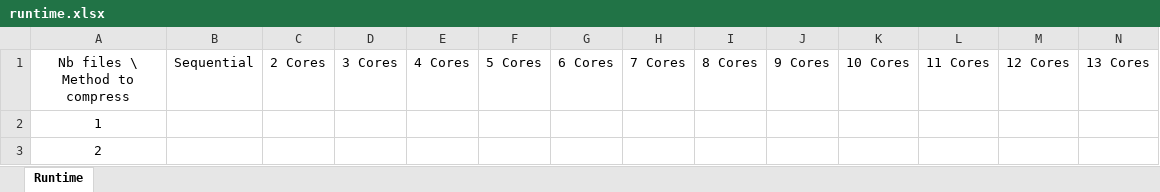
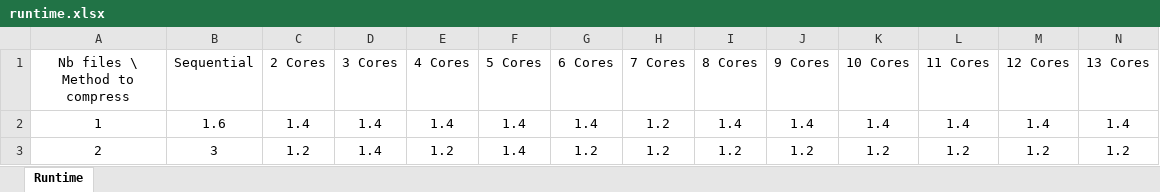
Before and after one commit to Murf-y/CSC477_Parallel, an Excel workbook: assignments/ass1/logs/runtime.xlsx, sheet Runtime, drawn as a sheet; only a part is shown; values as stored, in another font and other column widths than the file's, no borders; table styles not drawn; the diff covers the shown part only; the diff names each change by its address in the sheet, - before the commit and + after, or states it on an @@ line.

```diff
--- a/assignments/ass1/logs/runtime.xlsx (sheet Runtime)
+++ b/assignments/ass1/logs/runtime.xlsx (sheet Runtime)
-B2 (Sequential): (empty)
+B2 (Sequential): 1.6
-C2 (2 Cores): (empty)
+C2 (2 Cores): 1.4
-D2:D3 (3 Cores): (empty)
+D2:D3 (3 Cores): 1.4
-E2 (4 Cores): (empty)
+E2 (4 Cores): 1.4
-F2:F3 (5 Cores): (empty)
+F2:F3 (5 Cores): 1.4
-G2 (6 Cores): (empty)
+G2 (6 Cores): 1.4
-H2:H3 (7 Cores): (empty)
+H2:H3 (7 Cores): 1.2
-I2 (8 Cores): (empty)
+I2 (8 Cores): 1.4
-J2 (9 Cores): (empty)
+J2 (9 Cores): 1.4
-K2 (10 Cores): (empty)
+K2 (10 Cores): 1.4
-L2 (11 Cores): (empty)
+L2 (11 Cores): 1.4
-M2 (12 Cores): (empty)
+M2 (12 Cores): 1.4
-N2 (13 Cores): (empty)
+N2 (13 Cores): 1.4
-B3 (Sequential): (empty)
+B3 (Sequential): 3
-C3 (2 Cores): (empty)
+C3 (2 Cores): 1.2
-E3 (4 Cores): (empty)
+E3 (4 Cores): 1.2
-G3 (6 Cores): (empty)
+G3 (6 Cores): 1.2
-I3 (8 Cores): (empty)
+I3 (8 Cores): 1.2
-J3 (9 Cores): (empty)
+J3 (9 Cores): 1.2
-K3 (10 Cores): (empty)
+K3 (10 Cores): 1.2
-L3 (11 Cores): (empty)
+L3 (11 Cores): 1.2
-M3 (12 Cores): (empty)
+M3 (12 Cores): 1.2
-N3 (13 Cores): (empty)
+N3 (13 Cores): 1.2
```
Also changed, not shown: 1 removed row and 103 edited cells elsewhere in this sheet, 4 other files.
